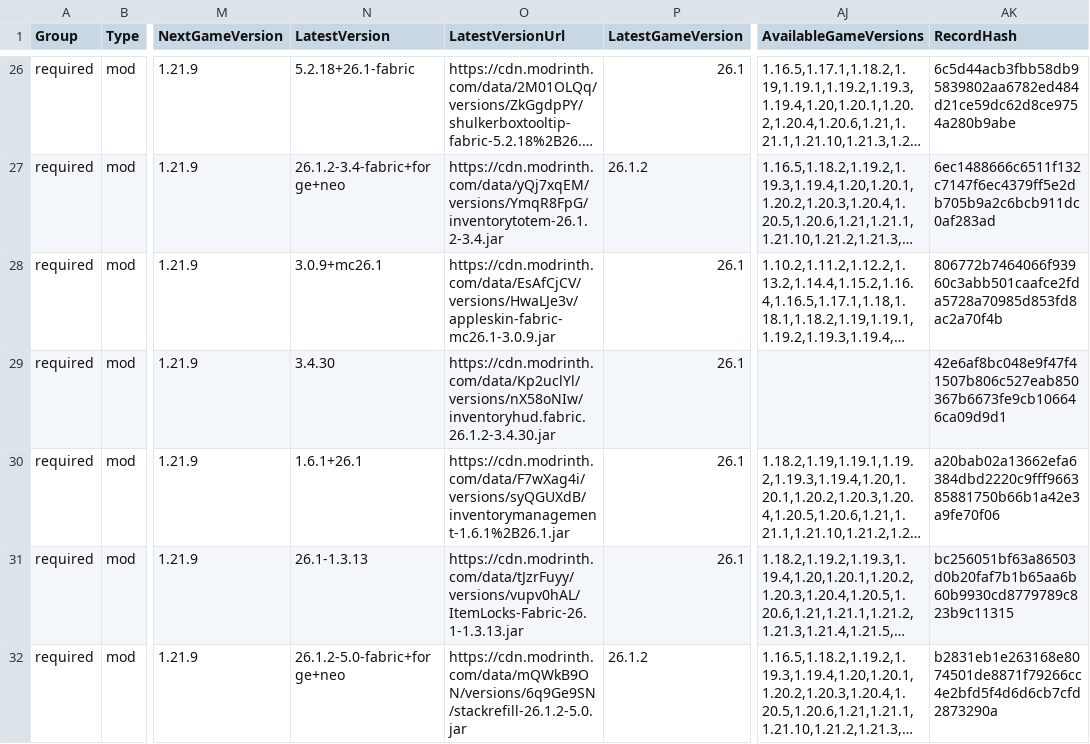
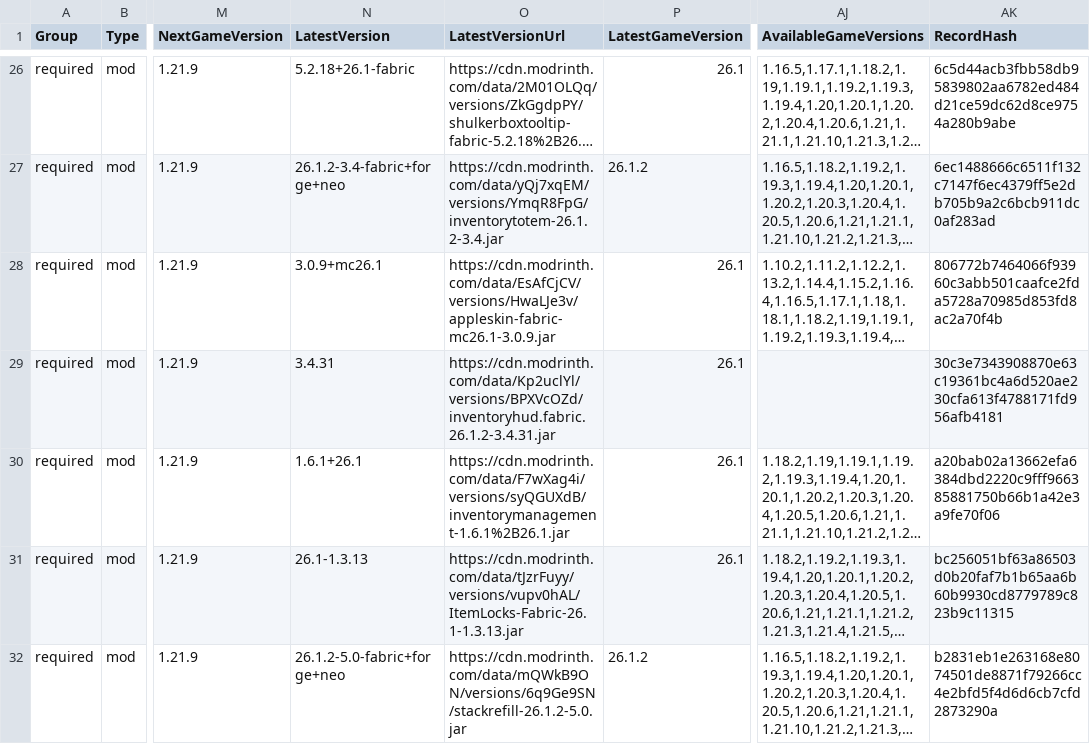
Before and after one commit to survivorsunited/minecraft-mods-manager, a CSV file: modlist.csv, drawn as a sheet; only a part is shown, gaps mark what is left out; long unchanged cells end in …; the diff covers the shown part only; the diff names each change by its address in the sheet, - before the commit and + after, or states it on an @@ line.

```diff
--- a/modlist.csv
+++ b/modlist.csv
-N29 (LatestVersion): 3.4.30
+N29 (LatestVersion): 3.4.31
-O29 (LatestVersionUrl): https://cdn.modrinth.com/data/Kp2uclYl/versions/nX58oNIw/inventoryhud.fabric.26.1.2-3.4.30.jar
+O29 (LatestVersionUrl): https://cdn.modrinth.com/data/Kp2uclYl/versions/BPXVcOZd/inventoryhud.fabric.26.1.2-3.4.31.jar
-AK29 (RecordHash): 42e6af8bc048e9f47f41507b806c527eab850367b6673fe9cb106646ca09d9d1
+AK29 (RecordHash): 30c3e7343908870e63c19361bc4a6d520ae230cfa613f4788171fd956afb4181
```
Also changed, not shown: 32 edited cells elsewhere in this file.
